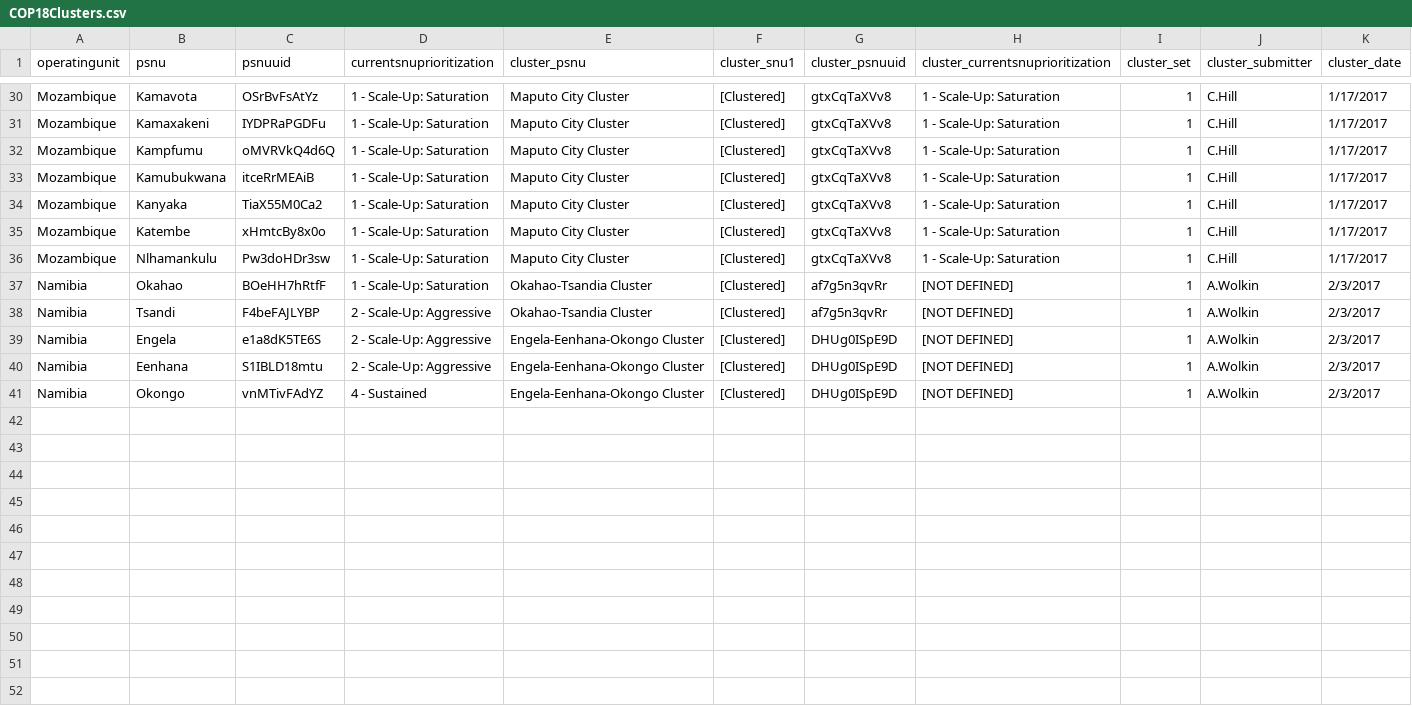
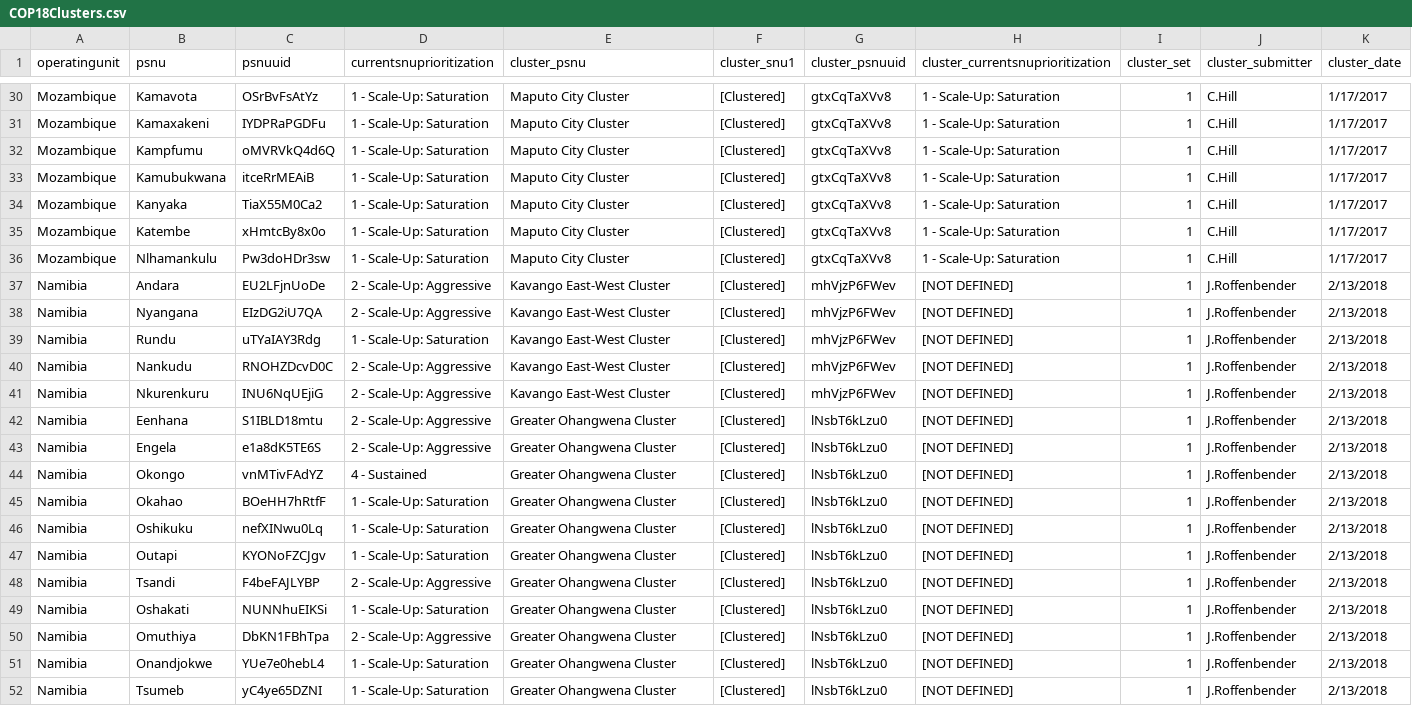
Before and after one commit to achafetz/DataPack, a CSV file: RawData/COP18Clusters.csv, drawn as a sheet; only a part is shown, gaps mark what is left out.

Commit message:
new NMB clusters

```diff
--- a/RawData/COP18Clusters.csv
+++ b/RawData/COP18Clusters.csv
@@ -36,6 +36,17 @@ Mozambique,Katembe,xHmtcBy8x0o,1 - Scale-Up: Saturation,Maputo City Cluster,[Clu
 Mozambique,Nlhamankulu,Pw3doHDr3sw,1 - Scale-Up: Saturation,Maputo City Cluster,[Clustered],gtxCqTaXVv8,1 - Scale-Up: Saturation,1,C.Hill,1/17/2017
-Namibia,Okahao,BOeHH7hRtfF,1 - Scale-Up: Saturation,Okahao-Tsandia Cluster,[Clustered],af7g5n3qvRr,[NOT DEFINED],1,A.Wolkin,2/3/2017
-Namibia,Tsandi,F4beFAJLYBP,2 - Scale-Up: Aggressive,Okahao-Tsandia Cluster,[Clustered],af7g5n3qvRr,[NOT DEFINED],1,A.Wolkin,2/3/2017
-Namibia,Engela,e1a8dK5TE6S,2 - Scale-Up: Aggressive,Engela-Eenhana-Okongo Cluster,[Clustered],DHUg0ISpE9D,[NOT DEFINED],1,A.Wolkin,2/3/2017
-Namibia,Eenhana,S1IBLD18mtu,2 - Scale-Up: Aggressive,Engela-Eenhana-Okongo Cluster,[Clustered],DHUg0ISpE9D,[NOT DEFINED],1,A.Wolkin,2/3/2017
-Namibia,Okongo,vnMTivFAdYZ,4 - Sustained,Engela-Eenhana-Okongo Cluster,[Clustered],DHUg0ISpE9D,[NOT DEFINED],1,A.Wolkin,2/3/2017
+Namibia,Andara,EU2LFjnUoDe,2 - Scale-Up: Aggressive,Kavango East-West Cluster,[Clustered],mhVjzP6FWev,[NOT DEFINED],1,J.Roffenbender,2/13/2018
+Namibia,Nyangana,EIzDG2iU7QA,2 - Scale-Up: Aggressive,Kavango East-West Cluster,[Clustered],mhVjzP6FWev,[NOT DEFINED],1,J.Roffenbender,2/13/2018
+Namibia,Rundu,uTYaIAY3Rdg,1 - Scale-Up: Saturation,Kavango East-West Cluster,[Clustered],mhVjzP6FWev,[NOT DEFINED],1,J.Roffenbender,2/13/2018
+Namibia,Nankudu,RNOHZDcvD0C,2 - Scale-Up: Aggressive,Kavango East-West Cluster,[Clustered],mhVjzP6FWev,[NOT DEFINED],1,J.Roffenbender,2/13/2018
+Namibia,Nkurenkuru,INU6NqUEjiG,2 - Scale-Up: Aggressive,Kavango East-West Cluster,[Clustered],mhVjzP6FWev,[NOT DEFINED],1,J.Roffenbender,2/13/2018
+Namibia,Eenhana,S1IBLD18mtu,2 - Scale-Up: Aggressive,Greater Ohangwena Cluster,[Clustered],lNsbT6kLzu0,[NOT DEFINED],1,J.Roffenbender,2/13/2018
+Namibia,Engela,e1a8dK5TE6S,2 - Scale-Up: Aggressive,Greater Ohangwena Cluster,[Clustered],lNsbT6kLzu0,[NOT DEFINED],1,J.Roffenbender,2/13/2018
+Namibia,Okongo,vnMTivFAdYZ,4 - Sustained,Greater Ohangwena Cluster,[Clustered],lNsbT6kLzu0,[NOT DEFINED],1,J.Roffenbender,2/13/2018
+Namibia,Okahao,BOeHH7hRtfF,1 - Scale-Up: Saturation,Greater Ohangwena Cluster,[Clustered],lNsbT6kLzu0,[NOT DEFINED],1,J.Roffenbender,2/13/2018
+Namibia,Oshikuku,nefXINwu0Lq,1 - Scale-Up: Saturation,Greater Ohangwena Cluster,[Clustered],lNsbT6kLzu0,[NOT DEFINED],1,J.Roffenbender,2/13/2018
+Namibia,Outapi,KYONoFZCJgv,1 - Scale-Up: Saturation,Greater Ohangwena Cluster,[Clustered],lNsbT6kLzu0,[NOT DEFINED],1,J.Roffenbender,2/13/2018
+Namibia,Tsandi,F4beFAJLYBP,2 - Scale-Up: Aggressive,Greater Ohangwena Cluster,[Clustered],lNsbT6kLzu0,[NOT DEFINED],1,J.Roffenbender,2/13/2018
+Namibia,Oshakati,NUNNhuEIKSi,1 - Scale-Up: Saturation,Greater Ohangwena Cluster,[Clustered],lNsbT6kLzu0,[NOT DEFINED],1,J.Roffenbender,2/13/2018
+Namibia,Omuthiya,DbKN1FBhTpa,2 - Scale-Up: Aggressive,Greater Ohangwena Cluster,[Clustered],lNsbT6kLzu0,[NOT DEFINED],1,J.Roffenbender,2/13/2018
+Namibia,Onandjokwe,YUe7e0hebL4,1 - Scale-Up: Saturation,Greater Ohangwena Cluster,[Clustered],lNsbT6kLzu0,[NOT DEFINED],1,J.Roffenbender,2/13/2018
+Namibia,Tsumeb,yC4ye65DZNI,1 - Scale-Up: Saturation,Greater Ohangwena Cluster,[Clustered],lNsbT6kLzu0,[NOT DEFINED],1,J.Roffenbender,2/13/2018
```
